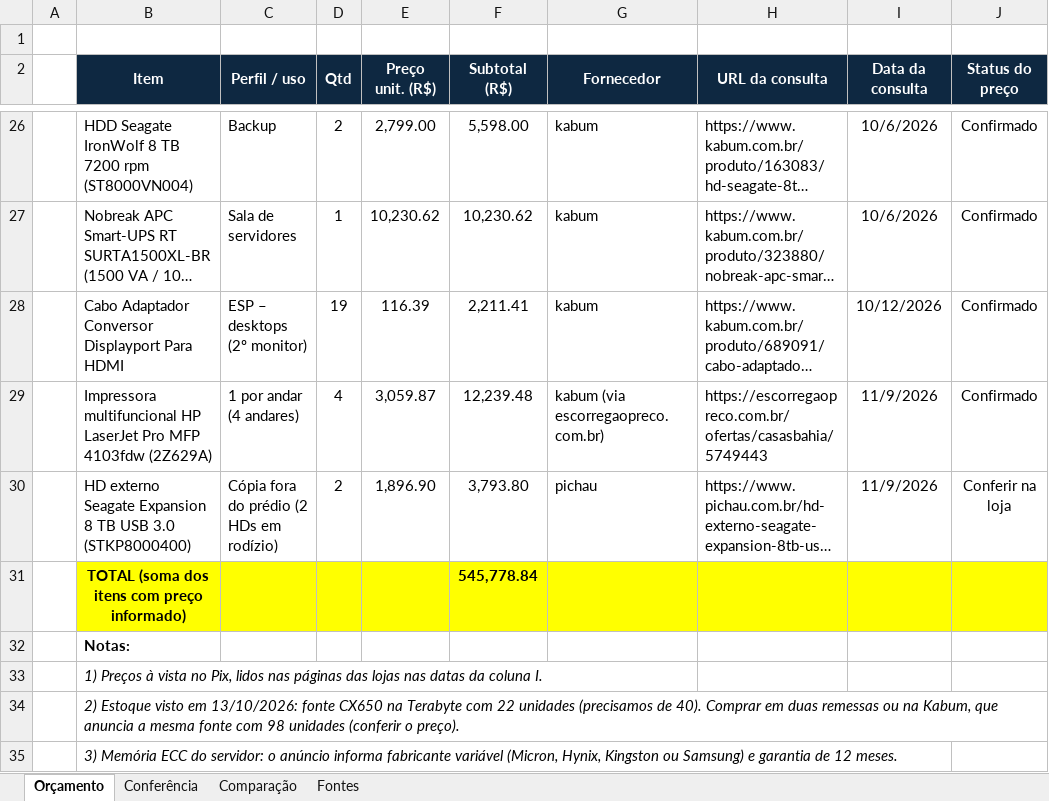
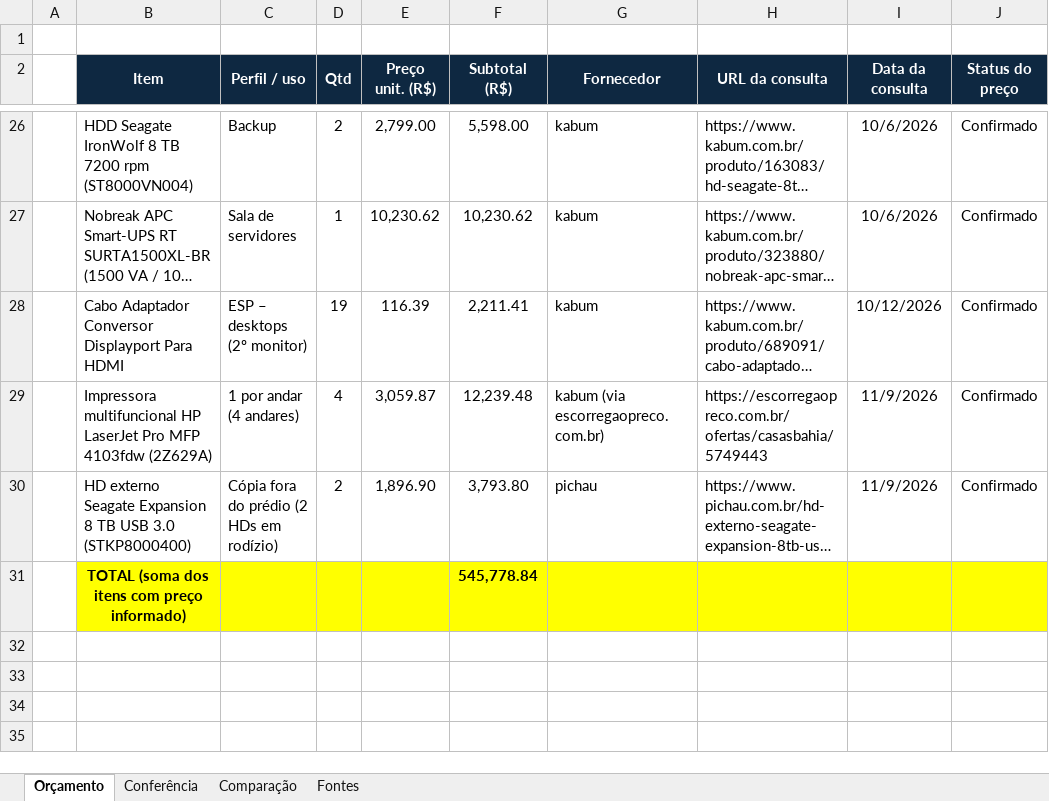
Before and after one commit to luizfeleite/leitetech-infraestrutura, an Excel workbook: arquitetura/Inventario e Orcamento.xlsx, sheet Orçamento, drawn as a sheet; only a part is shown, gaps mark what is left out; long unchanged cells end in …; values as stored, in another font and other column widths than the file's, no borders; the diff names each change by its address in the sheet, - before the commit and + after, or states it on an @@ line.

Commit message:
Add files via upload

```diff
--- a/arquitetura/Inventario e Orcamento.xlsx (sheet Orçamento)
+++ b/arquitetura/Inventario e Orcamento.xlsx (sheet Orçamento)
-J30 (Status do preço): Conferir na loja
+J30 (Status do preço): Confirmado
-row 32:  | Notas:
-row 33:  | 1) Preços à vista no Pix, lidos nas páginas das lojas nas datas da coluna I.
-row 34:  | 2) Estoque visto em 13/10/2026: fonte CX650 na Terabyte com 22 unidades (precisamos de 40). Comprar em duas remessas ou na Kabum, que anuncia a mesma fonte com 98 unidades (conferir o preço).
-row 35:  | 3) Memória ECC do servidor: o anúncio informa fabricante variável (Micron, Hynix, Kingston ou Samsung) e garantia de 12 meses.
```
